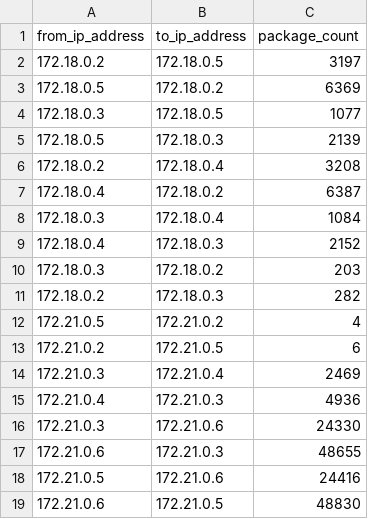
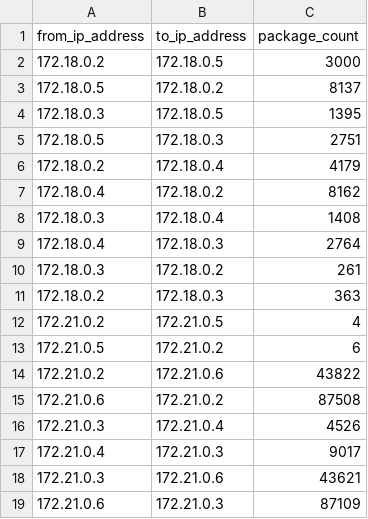
Before and after one commit to francisliyy/OSFinal, a CSV file: app/static/csv/logA.csv, drawn as a sheet.

```diff
--- a/app/static/csv/logA.csv
+++ b/app/static/csv/logA.csv
@@ -1,19 +1,19 @@
 from_ip_address,to_ip_address,package_count
-172.18.0.2,172.18.0.5,3197
-172.18.0.5,172.18.0.2,6369
-172.18.0.3,172.18.0.5,1077
-172.18.0.5,172.18.0.3,2139
-172.18.0.2,172.18.0.4,3208
-172.18.0.4,172.18.0.2,6387
-172.18.0.3,172.18.0.4,1084
-172.18.0.4,172.18.0.3,2152
-172.18.0.3,172.18.0.2,203
-172.18.0.2,172.18.0.3,282
-172.21.0.5,172.21.0.2,4
-172.21.0.2,172.21.0.5,6
-172.21.0.3,172.21.0.4,2469
-172.21.0.4,172.21.0.3,4936
-172.21.0.3,172.21.0.6,24330
-172.21.0.6,172.21.0.3,48655
-172.21.0.5,172.21.0.6,24416
-172.21.0.6,172.21.0.5,48830
+172.18.0.2,172.18.0.5,3000
+172.18.0.5,172.18.0.2,8137
+172.18.0.3,172.18.0.5,1395
+172.18.0.5,172.18.0.3,2751
+172.18.0.2,172.18.0.4,4179
+172.18.0.4,172.18.0.2,8162
+172.18.0.3,172.18.0.4,1408
+172.18.0.4,172.18.0.3,2764
+172.18.0.3,172.18.0.2,261
+172.18.0.2,172.18.0.3,363
+172.21.0.2,172.21.0.5,4
+172.21.0.5,172.21.0.2,6
+172.21.0.2,172.21.0.6,43822
+172.21.0.6,172.21.0.2,87508
+172.21.0.3,172.21.0.4,4526
+172.21.0.4,172.21.0.3,9017
+172.21.0.3,172.21.0.6,43621
+172.21.0.6,172.21.0.3,87109
```
Also changed, not shown: 2 other files.
